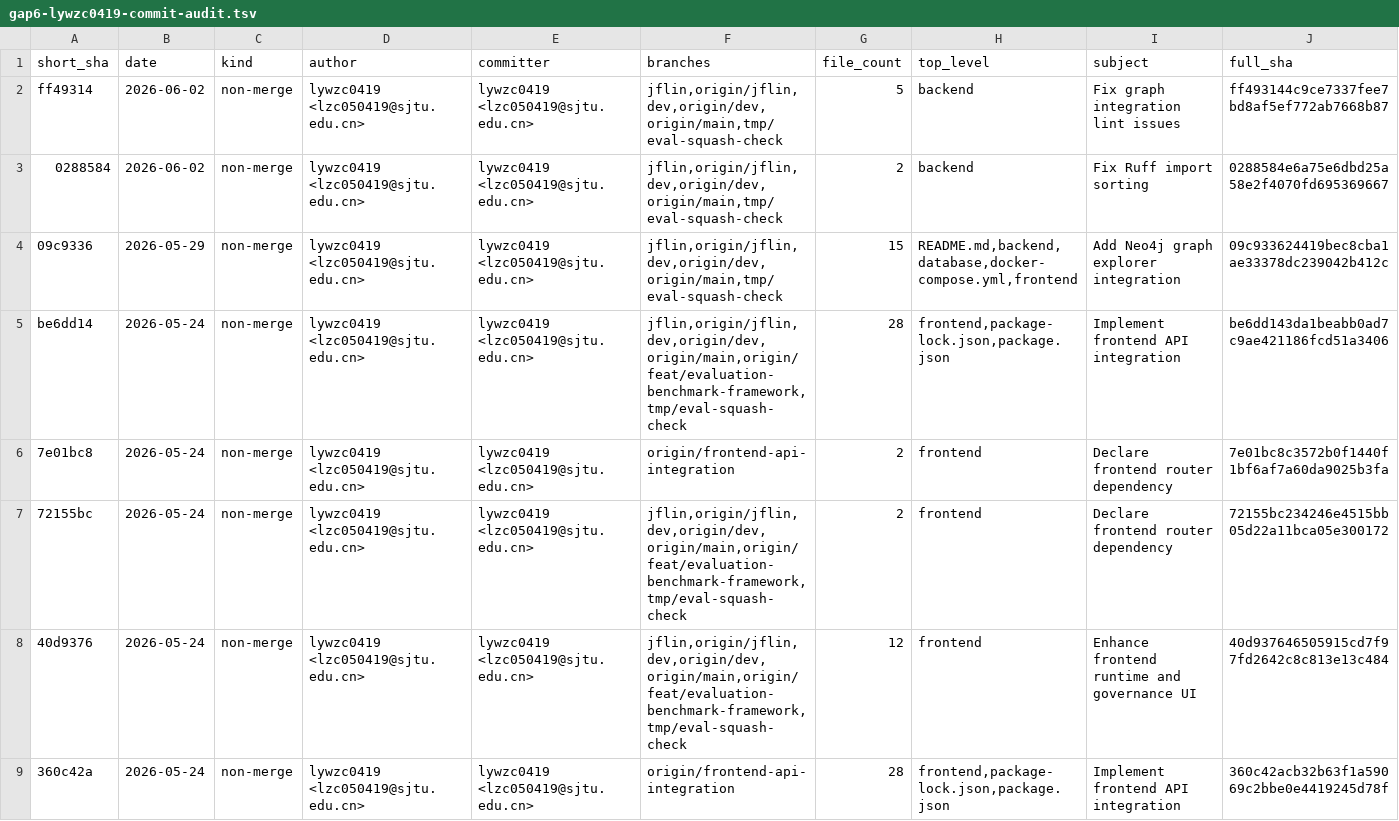
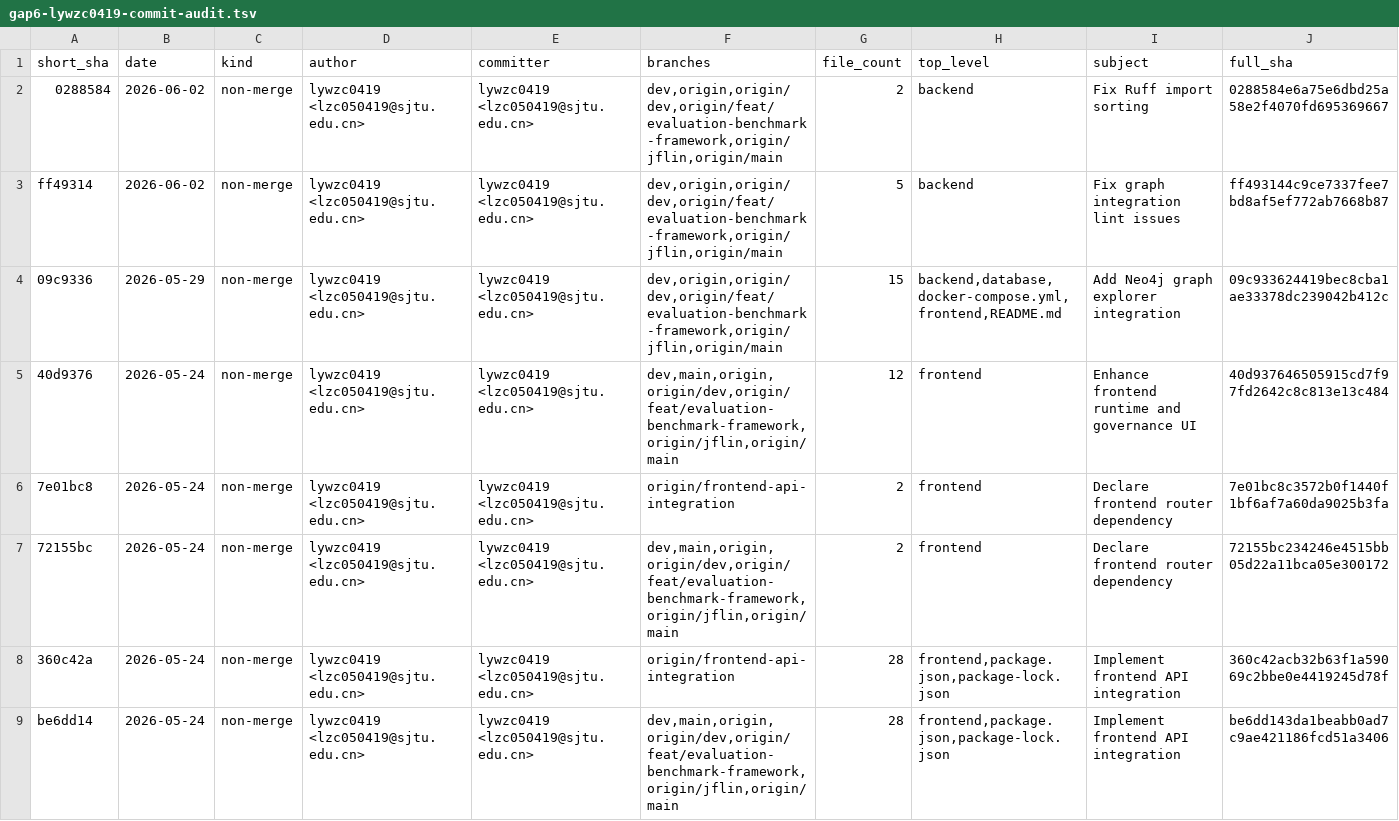
Before and after one commit to dzx0902/CS3321-MemoryBase, a TSV file: docs/gap6-lywzc0419-commit-audit.tsv, drawn as a sheet.

```diff
--- a/docs/gap6-lywzc0419-commit-audit.tsv
+++ b/docs/gap6-lywzc0419-commit-audit.tsv
@@ -1,9 +1,9 @@
 short_sha	date	kind	author	committer	branches	file_count	top_level	subject	full_sha
-ff49314	2026-06-02	non-merge	lywzc0419 <lzc050419@sjtu.edu.cn>	lywzc0419 <lzc050419@sjtu.edu.cn>	jflin,origin/jflin,dev,origin/dev,origin/main,tmp/eval-squash-check	5	backend	Fix graph integration lint issues	ff493144c9ce7337fee7bd8af5ef772ab7668b87
-0288584	2026-06-02	non-merge	lywzc0419 <lzc050419@sjtu.edu.cn>	lywzc0419 <lzc050419@sjtu.edu.cn>	jflin,origin/jflin,dev,origin/dev,origin/main,tmp/eval-squash-check	2	backend	Fix Ruff import sorting	0288584e6a75e6dbd25a58e2f4070fd695369667
-09c9336	2026-05-29	non-merge	lywzc0419 <lzc050419@sjtu.edu.cn>	lywzc0419 <lzc050419@sjtu.edu.cn>	jflin,origin/jflin,dev,origin/dev,origin/main,tmp/eval-squash-check	15	README.md,backend,database,docker-compose.yml,frontend	Add Neo4j graph explorer integration	09c933624419bec8cba1ae33378dc239042b412c
-be6dd14	2026-05-24	non-merge	lywzc0419 <lzc050419@sjtu.edu.cn>	lywzc0419 <lzc050419@sjtu.edu.cn>	jflin,origin/jflin,dev,origin/dev,origin/main,origin/feat/evaluation-benchmark-framework,tmp/eval-squash-check	28	frontend,package-lock.json,package.json	Implement frontend API integration	be6dd143da1beabb0ad7c9ae421186fcd51a3406
+0288584	2026-06-02	non-merge	lywzc0419 <lzc050419@sjtu.edu.cn>	lywzc0419 <lzc050419@sjtu.edu.cn>	dev,origin,origin/dev,origin/feat/evaluation-benchmark-framework,origin/jflin,origin/main	2	backend	Fix Ruff import sorting	0288584e6a75e6dbd25a58e2f4070fd695369667
+ff49314	2026-06-02	non-merge	lywzc0419 <lzc050419@sjtu.edu.cn>	lywzc0419 <lzc050419@sjtu.edu.cn>	dev,origin,origin/dev,origin/feat/evaluation-benchmark-framework,origin/jflin,origin/main	5	backend	Fix graph integration lint issues	ff493144c9ce7337fee7bd8af5ef772ab7668b87
+09c9336	2026-05-29	non-merge	lywzc0419 <lzc050419@sjtu.edu.cn>	lywzc0419 <lzc050419@sjtu.edu.cn>	dev,origin,origin/dev,origin/feat/evaluation-benchmark-framework,origin/jflin,origin/main	15	backend,database,docker-compose.yml,frontend,README.md	Add Neo4j graph explorer integration	09c933624419bec8cba1ae33378dc239042b412c
+40d9376	2026-05-24	non-merge	lywzc0419 <lzc050419@sjtu.edu.cn>	lywzc0419 <lzc050419@sjtu.edu.cn>	dev,main,origin,origin/dev,origin/feat/evaluation-benchmark-framework,origin/jflin,origin/main	12	frontend	Enhance frontend runtime and governance UI	40d937646505915cd7f97fd2642c8c813e13c484
 7e01bc8	2026-05-24	non-merge	lywzc0419 <lzc050419@sjtu.edu.cn>	lywzc0419 <lzc050419@sjtu.edu.cn>	origin/frontend-api-integration	2	frontend	Declare frontend router dependency	7e01bc8c3572b0f1440f1bf6af7a60da9025b3fa
-72155bc	2026-05-24	non-merge	lywzc0419 <lzc050419@sjtu.edu.cn>	lywzc0419 <lzc050419@sjtu.edu.cn>	jflin,origin/jflin,dev,origin/dev,origin/main,origin/feat/evaluation-benchmark-framework,tmp/eval-squash-check	2	frontend	Declare frontend router dependency	72155bc234246e4515bb05d22a11bca05e300172
-40d9376	2026-05-24	non-merge	lywzc0419 <lzc050419@sjtu.edu.cn>	lywzc0419 <lzc050419@sjtu.edu.cn>	jflin,origin/jflin,dev,origin/dev,origin/main,origin/feat/evaluation-benchmark-framework,tmp/eval-squash-check	12	frontend	Enhance frontend runtime and governance UI	40d937646505915cd7f97fd2642c8c813e13c484
-360c42a	2026-05-24	non-merge	lywzc0419 <lzc050419@sjtu.edu.cn>	lywzc0419 <lzc050419@sjtu.edu.cn>	origin/frontend-api-integration	28	frontend,package-lock.json,package.json	Implement frontend API integration	360c42acb32b63f1a59069c2bbe0e4419245d78f
+72155bc	2026-05-24	non-merge	lywzc0419 <lzc050419@sjtu.edu.cn>	lywzc0419 <lzc050419@sjtu.edu.cn>	dev,main,origin,origin/dev,origin/feat/evaluation-benchmark-framework,origin/jflin,origin/main	2	frontend	Declare frontend router dependency	72155bc234246e4515bb05d22a11bca05e300172
+360c42a	2026-05-24	non-merge	lywzc0419 <lzc050419@sjtu.edu.cn>	lywzc0419 <lzc050419@sjtu.edu.cn>	origin/frontend-api-integration	28	frontend,package.json,package-lock.json	Implement frontend API integration	360c42acb32b63f1a59069c2bbe0e4419245d78f
+be6dd14	2026-05-24	non-merge	lywzc0419 <lzc050419@sjtu.edu.cn>	lywzc0419 <lzc050419@sjtu.edu.cn>	dev,main,origin,origin/dev,origin/feat/evaluation-benchmark-framework,origin/jflin,origin/main	28	frontend,package.json,package-lock.json	Implement frontend API integration	be6dd143da1beabb0ad7c9ae421186fcd51a3406
```
Also changed, not shown: docs/gap6-dzx0902-commit-audit.tsv, docs/gap6-hopecommon-commit-audit.tsv, 16 other files.
